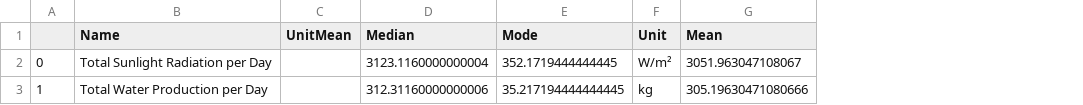
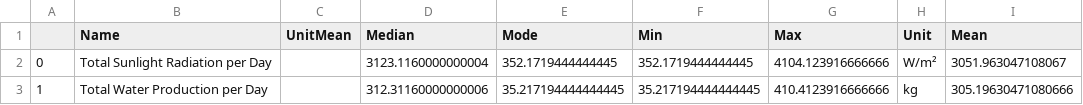
Before and after one commit to kjbaumann/CM4-Complex-Decisions-Challenge, a CSV file: exports/descripitve_analysis.csv, drawn as a sheet; the diff names each change by its address in the sheet, - before the commit and + after, or states it on an @@ line.

Commit message:
Adds min and max to the descriptive analysis

```diff
--- a/exports/descripitve_analysis.csv
+++ b/exports/descripitve_analysis.csv
+column F (Min), rows 2-3: 352.1719444444445 | 35.217194444444445
+column G (Max), rows 2-3: 4104.123916666666 | 410.4123916666666
```
Also changed, not shown: 1 other file.
